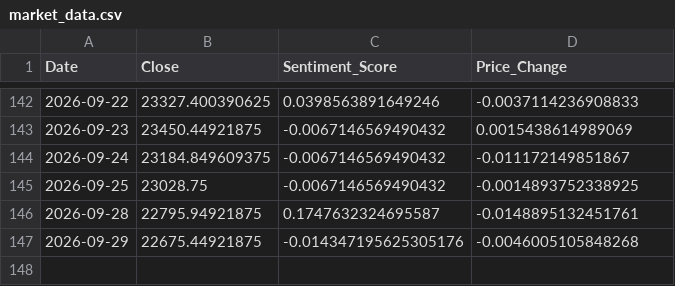
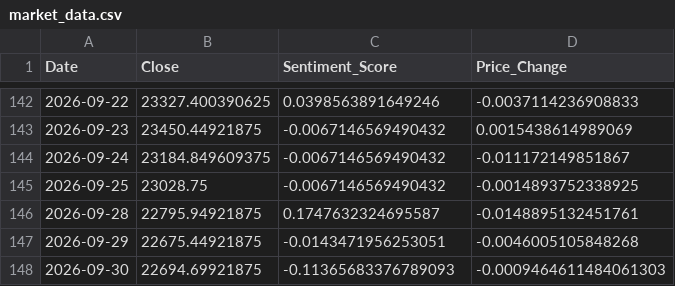
Before and after one commit to Sims9218/NIFTY50-Sentiment-Analyzer, a CSV file: market_data.csv, drawn as a sheet; only a part is shown, gaps mark what is left out.

```diff
--- a/market_data.csv
+++ b/market_data.csv
@@ -146,2 +146,3 @@ Date,Close,Sentiment_Score,Price_Change
 2026-09-28,22795.94921875,0.1747632324695587,-0.0148895132451761
-2026-09-29,22675.44921875,-0.014347195625305176,-0.0046005105848268
+2026-09-29,22675.44921875,-0.0143471956253051,-0.0046005105848268
+2026-09-30,22694.69921875,-0.11365683376789093,-0.0009464611484061303
```
Also changed, not shown: 1 other file.
